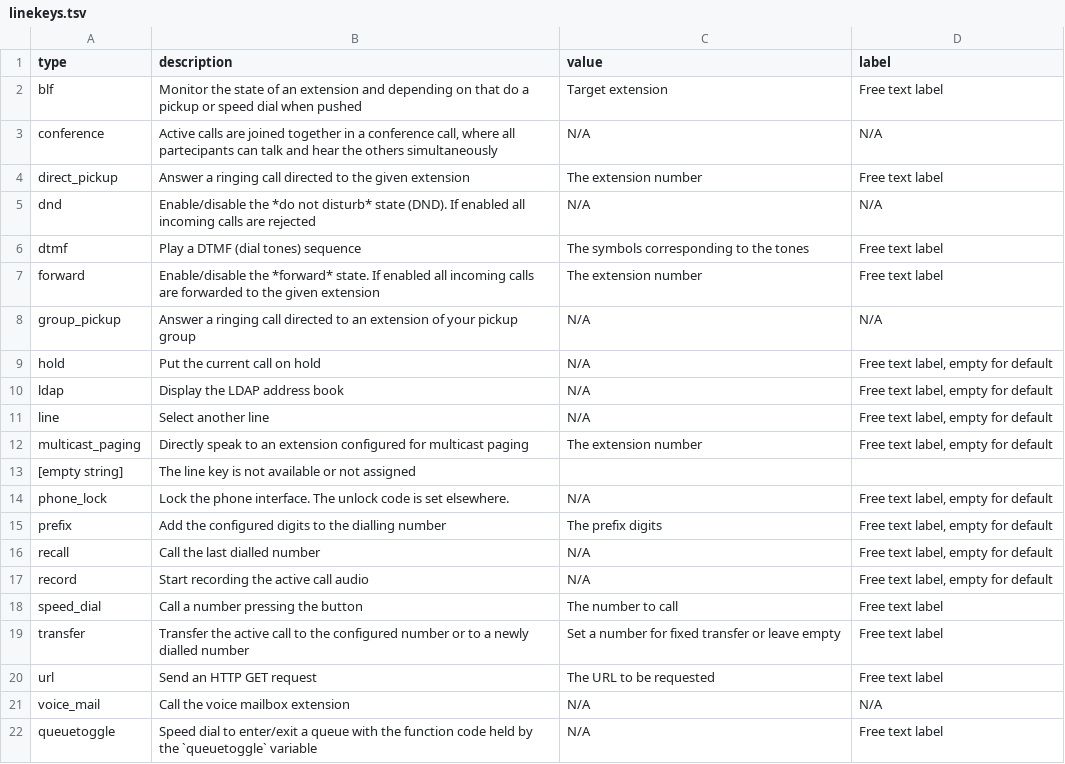
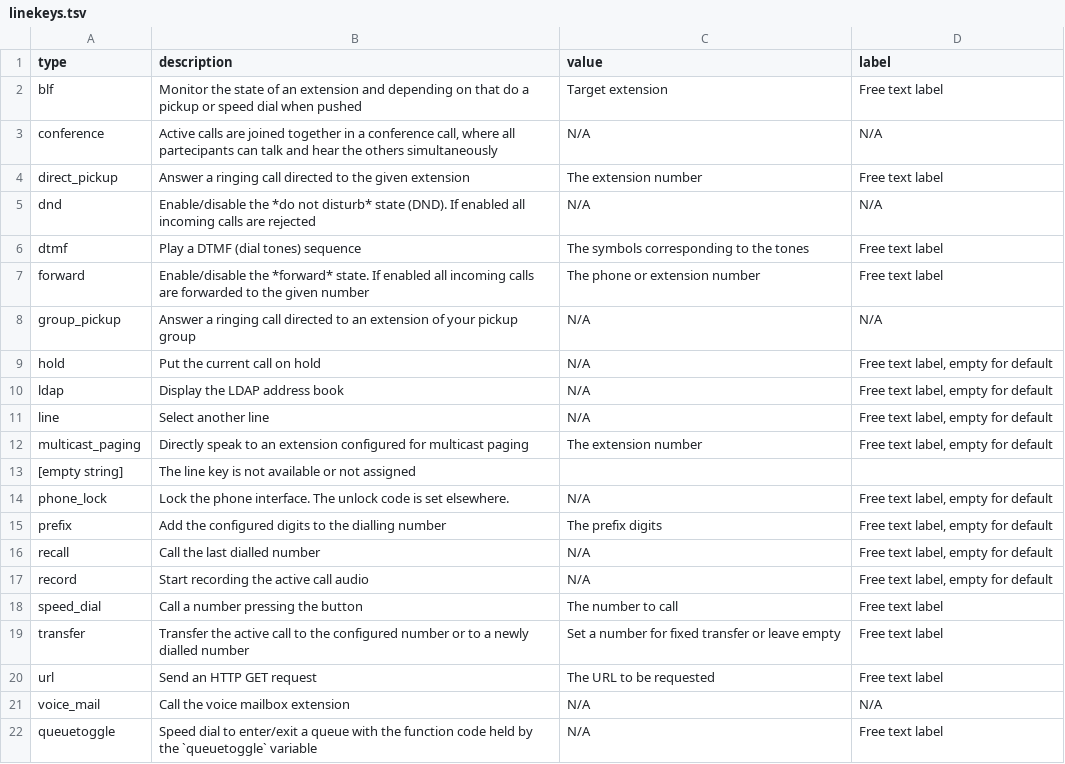
Before and after one commit to nethesis/tancredi, a TSV file: docs/_data/linekeys.tsv, drawn as a sheet.

Commit message:
Docs: fix forward key description

```diff
--- a/docs/_data/linekeys.tsv
+++ b/docs/_data/linekeys.tsv
@@ -6,3 +6,3 @@ dnd	Enable/disable the *do not disturb* state (DND). If enabled all incoming cal
 dtmf	Play a DTMF (dial tones) sequence	The symbols corresponding to the tones	Free text label
-forward	Enable/disable the *forward* state. If enabled all incoming calls are forwarded to the given extension	The extension number	Free text label
+forward	Enable/disable the *forward* state. If enabled all incoming calls are forwarded to the given number	The phone or extension number	Free text label
 group_pickup	Answer a ringing call directed to an extension of your pickup group	N/A	N/A
```
Also changed, not shown: docs/_data/softkeys.tsv.
